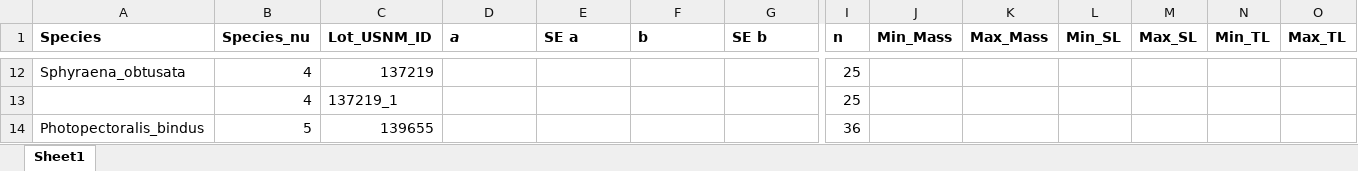
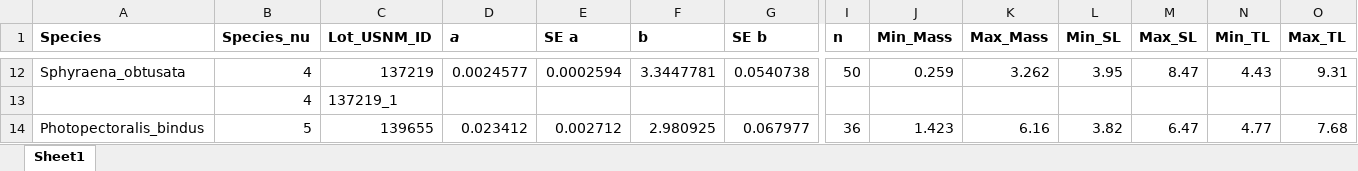
Before and after one commit to gabesalomon/AlbatrossPhillipinesLWR, an Excel workbook: Albatross_Raw_Data/Calculated_variables.xlsx, sheet Sheet1, drawn as a sheet; only a part is shown, gaps mark what is left out; values as stored, in another font and other column widths than the file's, no borders; the diff covers the shown part only; the diff names each change by its address in the sheet, - before the commit and + after, or states it on an @@ line.

```diff
--- a/Albatross_Raw_Data/Calculated_variables.xlsx (sheet Sheet1)
+++ b/Albatross_Raw_Data/Calculated_variables.xlsx (sheet Sheet1)
-D12 (a): (empty)
+D12 (a): 0.0024577
-E12 (SE a): (empty)
+E12 (SE a): 0.0002594
-F12 (b): (empty)
+F12 (b): 3.3447781
-G12 (SE b): (empty)
+G12 (SE b): 0.0540738
-I12 (n): 25
+I12 (n): 50
-J12 (Min_Mass): (empty)
+J12 (Min_Mass): 0.259
-K12 (Max_Mass): (empty)
+K12 (Max_Mass): 3.262
-L12 (Min_SL): (empty)
+L12 (Min_SL): 3.95
-M12 (Max_SL): (empty)
+M12 (Max_SL): 8.47
-N12 (Min_TL): (empty)
+N12 (Min_TL): 4.43
-O12 (Max_TL): (empty)
+O12 (Max_TL): 9.31
-I13 (n): 25
+I13 (n): (empty)
-D14 (a): (empty)
+D14 (a): 0.023412
-E14 (SE a): (empty)
+E14 (SE a): 0.002712
-F14 (b): (empty)
+F14 (b): 2.980925
-G14 (SE b): (empty)
+G14 (SE b): 0.067977
-J14 (Min_Mass): (empty)
+J14 (Min_Mass): 1.423
-K14 (Max_Mass): (empty)
+K14 (Max_Mass): 6.16
-L14 (Min_SL): (empty)
+L14 (Min_SL): 3.82
-M14 (Max_SL): (empty)
+M14 (Max_SL): 6.47
-N14 (Min_TL): (empty)
+N14 (Min_TL): 4.77
-O14 (Max_TL): (empty)
+O14 (Max_TL): 7.68
```
Also changed, not shown: 70 edited cells elsewhere in this sheet, 1 other file.
